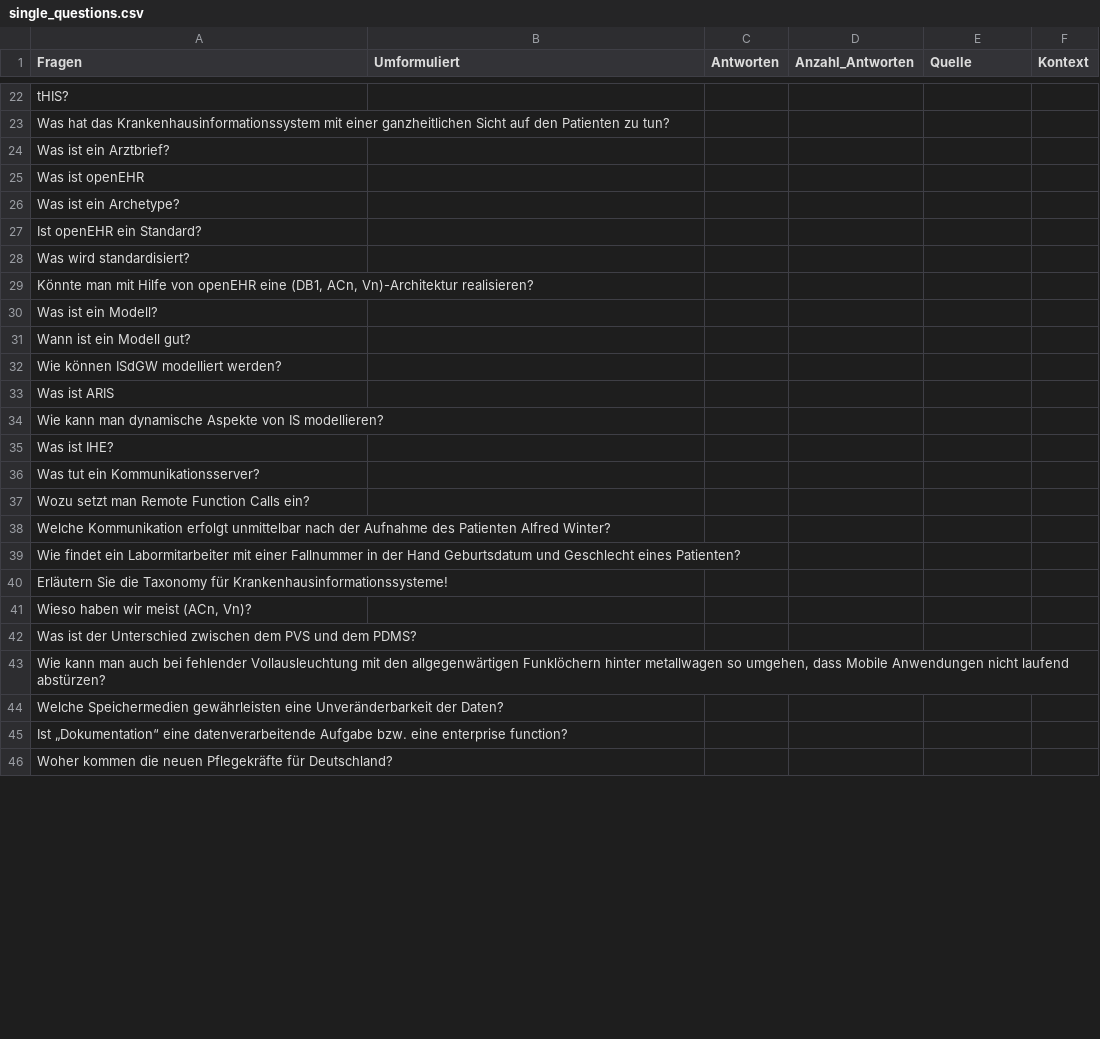
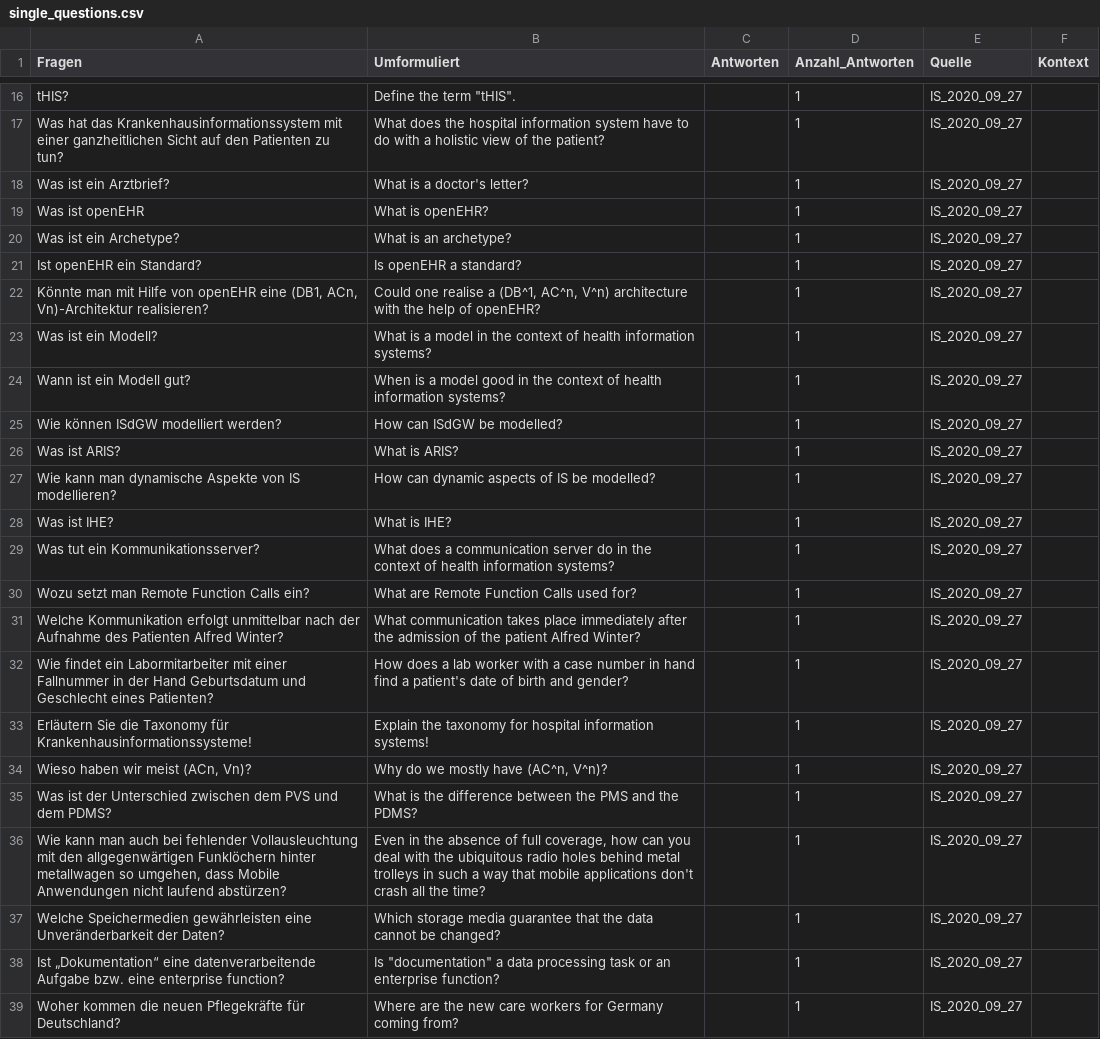
Before and after one commit to scorixear/master-thesis, a CSV file: llama/fragen/single_questions.csv, drawn as a sheet; only a part is shown, gaps mark what is left out; removed rows and columns are numbered as before the commit, all else as after; the diff covers the shown part only; the diff names each change by its address in the sheet, - before the commit and + after, or states it on an @@ line.

```diff
--- a/llama/fragen/single_questions.csv
+++ b/llama/fragen/single_questions.csv
-B16 (Umformuliert): (empty)
+B16 (Umformuliert): Define the term "tHIS".
-D16:D21 (Anzahl_Antworten): (empty)
+D16:D21 (Anzahl_Antworten): 1
-E16:E21 (Quelle): (empty)
+E16:E21 (Quelle): IS_2020_09_27
-B17 (Umformuliert): (empty)
+B17 (Umformuliert): What does the hospital information system have to do with a holistic view of the patient?
-B18 (Umformuliert): (empty)
+B18 (Umformuliert): What is a doctor's letter?
-B19 (Umformuliert): (empty)
+B19 (Umformuliert): What is openEHR?
-B20 (Umformuliert): (empty)
+B20 (Umformuliert): What is an archetype?
-B21 (Umformuliert): (empty)
+B21 (Umformuliert): Is openEHR a standard?
-row 28: Was wird standardisiert?
-B22 (Umformuliert): (empty)
+B22 (Umformuliert): Could one realise a (DB^1, AC^n, V^n) architecture with the help of openEHR?
-D22:D25 (Anzahl_Antworten): (empty)
+D22:D25 (Anzahl_Antworten): 1
-E22:E25 (Quelle): (empty)
+E22:E25 (Quelle): IS_2020_09_27
-B23 (Umformuliert): (empty)
+B23 (Umformuliert): What is a model in the context of health information systems?
-B24 (Umformuliert): (empty)
+B24 (Umformuliert): When is a model good in the context of health information systems?
-B25 (Umformuliert): (empty)
+B25 (Umformuliert): How can ISdGW be modelled?
-row 33: Was ist ARIS
+row 26: Was ist ARIS? | What is ARIS? |  | 1 | IS_2020_09_27
-B27 (Umformuliert): (empty)
+B27 (Umformuliert): How can dynamic aspects of IS be modelled?
-D27:D39 (Anzahl_Antworten): (empty)
+D27:D39 (Anzahl_Antworten): 1
-E27:E39 (Quelle): (empty)
+E27:E39 (Quelle): IS_2020_09_27
-B28 (Umformuliert): (empty)
+B28 (Umformuliert): What is IHE?
-B29 (Umformuliert): (empty)
+B29 (Umformuliert): What does a communication server do in the context of health information systems?
-B30 (Umformuliert): (empty)
+B30 (Umformuliert): What are Remote Function Calls used for?
-B31 (Umformuliert): (empty)
+B31 (Umformuliert): What communication takes place immediately after the admission of the patient Alfred Winter?
-B32 (Umformuliert): (empty)
+B32 (Umformuliert): How does a lab worker with a case number in hand find a patient's date of birth and gender?
-B33 (Umformuliert): (empty)
+B33 (Umformuliert): Explain the taxonomy for hospital information systems!
-B34 (Umformuliert): (empty)
+B34 (Umformuliert): Why do we mostly have (AC^n, V^n)?
-B35 (Umformuliert): (empty)
+B35 (Umformuliert): What is the difference between the PMS and the PDMS?
-B36 (Umformuliert): (empty)
+B36 (Umformuliert): Even in the absence of full coverage, how can you deal with the ubiquitous radio holes behind metal trolleys in such a way that mobile applications don't crash all the time?
-B37 (Umformuliert): (empty)
+B37 (Umformuliert): Which storage media guarantee that the data cannot be changed?
-B38 (Umformuliert): (empty)
+B38 (Umformuliert): Is "documentation" a data processing task or an enterprise function?
-B39 (Umformuliert): (empty)
+B39 (Umformuliert): Where are the new care workers for Germany coming from?
```
Also changed, not shown: 4 added rows, 10 removed rows and 32 edited cells elsewhere in this file, llama/fragen/multi_questions.csv, 2 other files.
